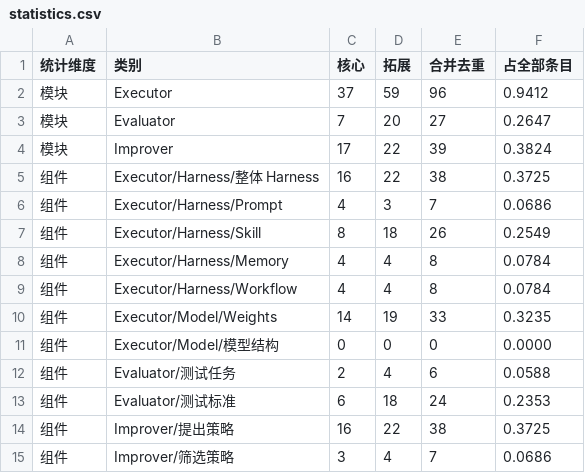
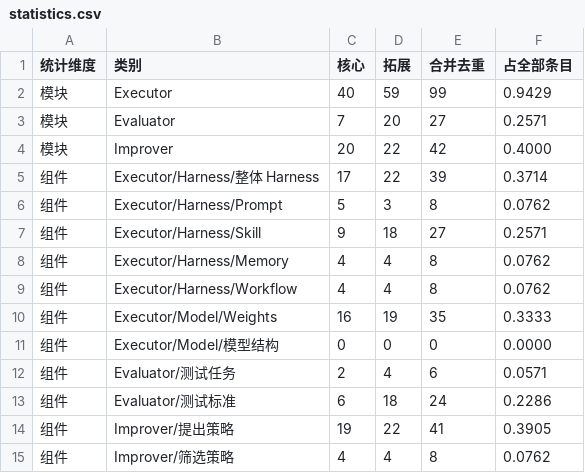
Before and after one commit to lxinchenl/RSI-papers, a CSV file: rsi_outputs/statistics.csv, drawn as a sheet.

```diff
--- a/rsi_outputs/statistics.csv
+++ b/rsi_outputs/statistics.csv
@@ -1,15 +1,15 @@
 统计维度,类别,核心,拓展,合并去重,占全部条目
-模块,Executor,37,59,96,0.9412
-模块,Evaluator,7,20,27,0.2647
-模块,Improver,17,22,39,0.3824
-组件,Executor/Harness/整体 Harness,16,22,38,0.3725
-组件,Executor/Harness/Prompt,4,3,7,0.0686
-组件,Executor/Harness/Skill,8,18,26,0.2549
-组件,Executor/Harness/Memory,4,4,8,0.0784
-组件,Executor/Harness/Workflow,4,4,8,0.0784
-组件,Executor/Model/Weights,14,19,33,0.3235
+模块,Executor,40,59,99,0.9429
+模块,Evaluator,7,20,27,0.2571
+模块,Improver,20,22,42,0.4000
+组件,Executor/Harness/整体 Harness,17,22,39,0.3714
+组件,Executor/Harness/Prompt,5,3,8,0.0762
+组件,Executor/Harness/Skill,9,18,27,0.2571
+组件,Executor/Harness/Memory,4,4,8,0.0762
+组件,Executor/Harness/Workflow,4,4,8,0.0762
+组件,Executor/Model/Weights,16,19,35,0.3333
 组件,Executor/Model/模型结构,0,0,0,0.0000
-组件,Evaluator/测试任务,2,4,6,0.0588
-组件,Evaluator/测试标准,6,18,24,0.2353
-组件,Improver/提出策略,16,22,38,0.3725
-组件,Improver/筛选策略,3,4,7,0.0686
+组件,Evaluator/测试任务,2,4,6,0.0571
+组件,Evaluator/测试标准,6,18,24,0.2286
+组件,Improver/提出策略,19,22,41,0.3905
+组件,Improver/筛选策略,4,4,8,0.0762
```
Also changed, not shown: rsi_outputs/classification.csv, 16 other files.
